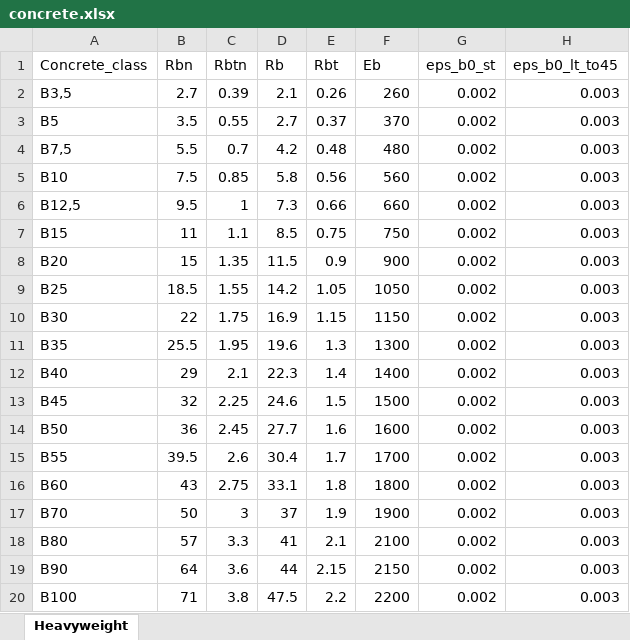
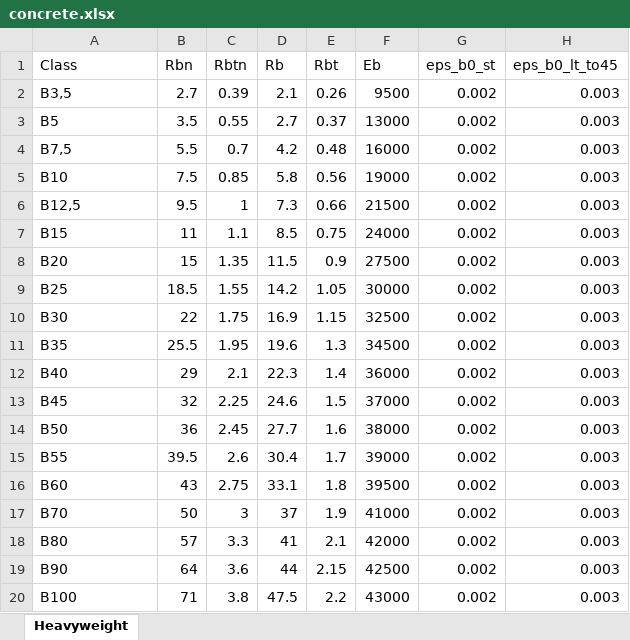
Before and after one commit to AGFreeman/rc_section_capacity, an Excel workbook: concrete.xlsx, sheet Heavyweight, drawn as a sheet; only a part is shown; values as stored, in another font and other column widths than the file's, no borders; the diff names each change by its address in the sheet, - before the commit and + after, or states it on an @@ line.

```diff
--- a/concrete.xlsx (sheet Heavyweight)
+++ b/concrete.xlsx (sheet Heavyweight)
-A1: Concrete_class
+A1: Class
-F2 (Eb): 260
+F2 (Eb): 9500
-F3 (Eb): 370
+F3 (Eb): 13000
-F4 (Eb): 480
+F4 (Eb): 16000
-F5 (Eb): 560
+F5 (Eb): 19000
-F6 (Eb): 660
+F6 (Eb): 21500
-F7 (Eb): 750
+F7 (Eb): 24000
-F8 (Eb): 900
+F8 (Eb): 27500
-F9 (Eb): 1050
+F9 (Eb): 30000
-F10 (Eb): 1150
+F10 (Eb): 32500
-F11 (Eb): 1300
+F11 (Eb): 34500
-F12 (Eb): 1400
+F12 (Eb): 36000
-F13 (Eb): 1500
+F13 (Eb): 37000
-F14 (Eb): 1600
+F14 (Eb): 38000
-F15 (Eb): 1700
+F15 (Eb): 39000
-F16 (Eb): 1800
+F16 (Eb): 39500
-F17 (Eb): 1900
+F17 (Eb): 41000
-F18 (Eb): 2100
+F18 (Eb): 42000
-F19 (Eb): 2150
+F19 (Eb): 42500
-F20 (Eb): 2200
+F20 (Eb): 43000
```
Also changed, not shown: 4 other files.
